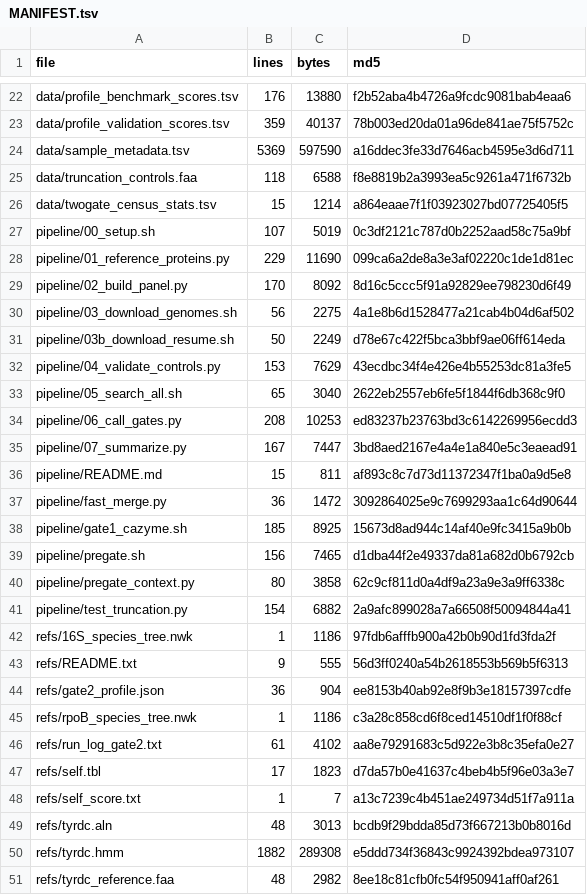
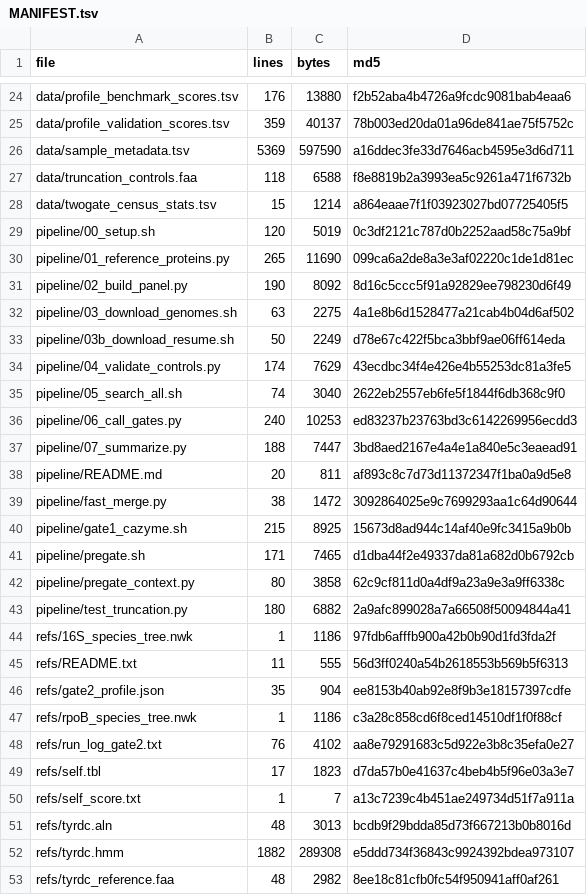
Before and after one commit to drhoo-cloud/pd-levodopa-screen, a TSV file: MANIFEST.tsv, drawn as a sheet; only a part is shown, gaps mark what is left out; the diff covers the shown part only.

Commit message:
v3.1.0: correct two wording claims; MANIFEST and verify_all updated

```diff
--- a/MANIFEST.tsv
+++ b/MANIFEST.tsv
@@ -26,22 +28,22 @@ data/truncation_controls.faa	118	6588	f8e8819b2a3993ea5c9261a471f6732b
 data/twogate_census_stats.tsv	15	1214	a864eaae7f1f03923027bd07725405f5
-pipeline/00_setup.sh	107	5019	0c3df2121c787d0b2252aad58c75a9bf
-pipeline/01_reference_proteins.py	229	11690	099ca6a2de8a3e3af02220c1de1d81ec
-pipeline/02_build_panel.py	170	8092	8d16c5ccc5f91a92829ee798230d6f49
-pipeline/03_download_genomes.sh	56	2275	4a1e8b6d1528477a21cab4b04d6af502
+pipeline/00_setup.sh	120	5019	0c3df2121c787d0b2252aad58c75a9bf
+pipeline/01_reference_proteins.py	265	11690	099ca6a2de8a3e3af02220c1de1d81ec
+pipeline/02_build_panel.py	190	8092	8d16c5ccc5f91a92829ee798230d6f49
+pipeline/03_download_genomes.sh	63	2275	4a1e8b6d1528477a21cab4b04d6af502
 pipeline/03b_download_resume.sh	50	2249	d78e67c422f5bca3bbf9ae06ff614eda
-pipeline/04_validate_controls.py	153	7629	43ecdbc34f4e426e4b55253dc81a3fe5
-pipeline/05_search_all.sh	65	3040	2622eb2557eb6fe5f1844f6db368c9f0
-pipeline/06_call_gates.py	208	10253	ed83237b23763bd3c6142269956ecdd3
-pipeline/07_summarize.py	167	7447	3bd8aed2167e4a4e1a840e5c3eaead91
-pipeline/README.md	15	811	af893c8c7d73d11372347f1ba0a9d5e8
-pipeline/fast_merge.py	36	1472	3092864025e9c7699293aa1c64d90644
-pipeline/gate1_cazyme.sh	185	8925	15673d8ad944c14af40e9fc3415a9b0b
-pipeline/pregate.sh	156	7465	d1dba44f2e49337da81a682d0b6792cb
+pipeline/04_validate_controls.py	174	7629	43ecdbc34f4e426e4b55253dc81a3fe5
+pipeline/05_search_all.sh	74	3040	2622eb2557eb6fe5f1844f6db368c9f0
+pipeline/06_call_gates.py	240	10253	ed83237b23763bd3c6142269956ecdd3
+pipeline/07_summarize.py	188	7447	3bd8aed2167e4a4e1a840e5c3eaead91
+pipeline/README.md	20	811	af893c8c7d73d11372347f1ba0a9d5e8
+pipeline/fast_merge.py	38	1472	3092864025e9c7699293aa1c64d90644
+pipeline/gate1_cazyme.sh	215	8925	15673d8ad944c14af40e9fc3415a9b0b
+pipeline/pregate.sh	171	7465	d1dba44f2e49337da81a682d0b6792cb
 pipeline/pregate_context.py	80	3858	62c9cf811d0a4df9a23a9e3a9ff6338c
-pipeline/test_truncation.py	154	6882	2a9afc899028a7a66508f50094844a41
+pipeline/test_truncation.py	180	6882	2a9afc899028a7a66508f50094844a41
 refs/16S_species_tree.nwk	1	1186	97fdb6afffb900a42b0b90d1fd3fda2f
-refs/README.txt	9	555	56d3ff0240a54b2618553b569b5f6313
-refs/gate2_profile.json	36	904	ee8153b40ab92e8f9b3e18157397cdfe
+refs/README.txt	11	555	56d3ff0240a54b2618553b569b5f6313
+refs/gate2_profile.json	35	904	ee8153b40ab92e8f9b3e18157397cdfe
 refs/rpoB_species_tree.nwk	1	1186	c3a28c858cd6f8ced14510df1f0f88cf
-refs/run_log_gate2.txt	61	4102	aa8e79291683c5d922e3b8c35efa0e27
+refs/run_log_gate2.txt	76	4102	aa8e79291683c5d922e3b8c35efa0e27
 refs/self.tbl	17	1823	d7da57b0e41637c4beb4b5f96e03a3e7
```
Also changed, not shown: 2 added rows and 14 edited cells elsewhere in this file, 3 other files.
